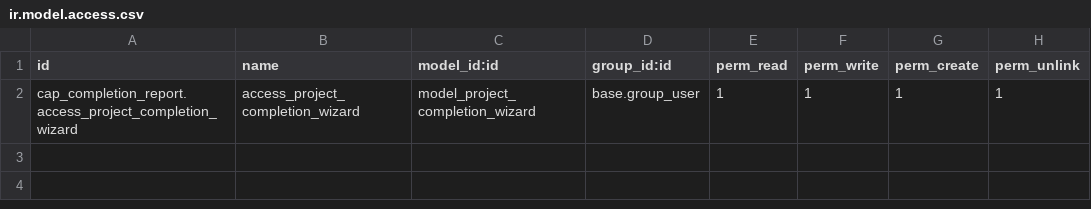
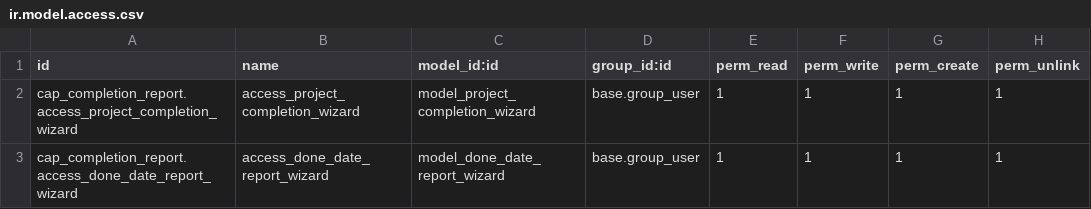
Before and after one commit to LabDS1/Georgia, a CSV file: cap_completion_report/security/ir.model.access.csv, drawn as a sheet.

Commit message:
Adding second report
the second report only has the filter for done date

```diff
--- a/cap_completion_report/security/ir.model.access.csv
+++ b/cap_completion_report/security/ir.model.access.csv
@@ -2 +2,2 @@ id,name,model_id:id,group_id:id,perm_read,perm_write,perm_create,perm_unlink
 cap_completion_report.access_project_completion_wizard,access_project_completion_wizard,model_project_completion_wizard,base.group_user,1,1,1,1
+cap_completion_report.access_done_date_report_wizard,access_done_date_report_wizard,model_done_date_report_wizard,base.group_user,1,1,1,1
```
Also changed, not shown: 6 other files.
